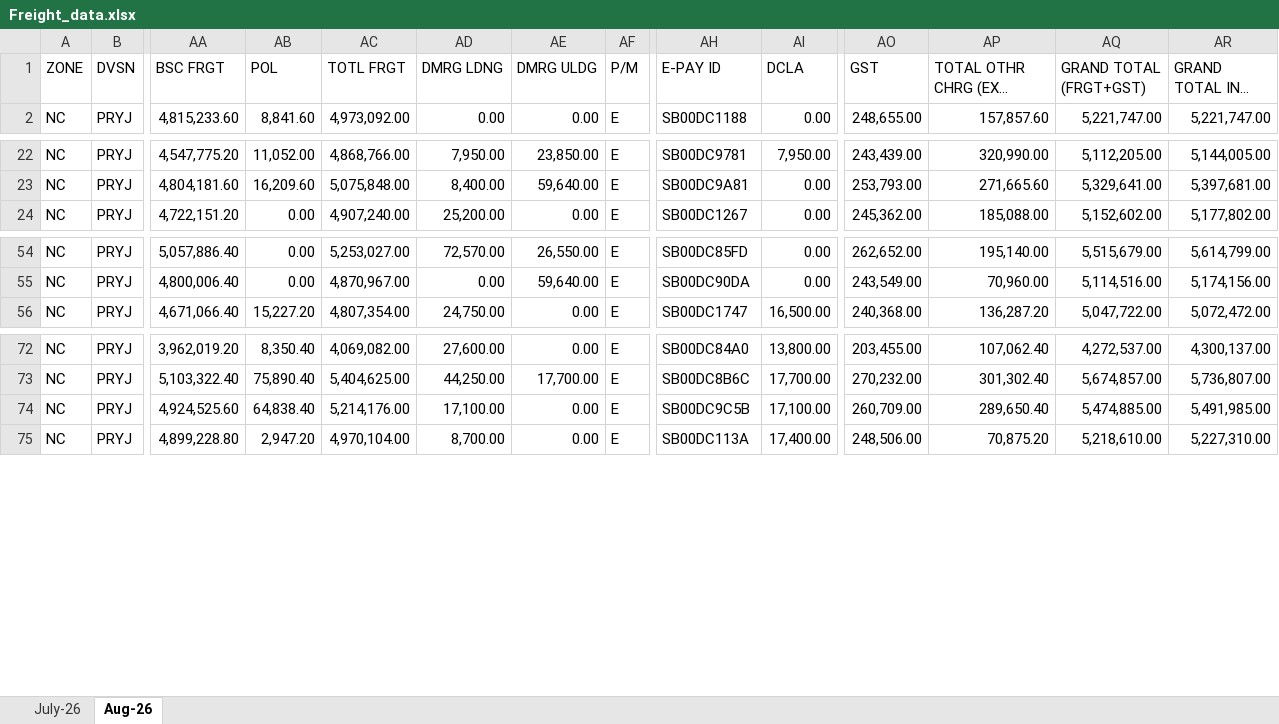
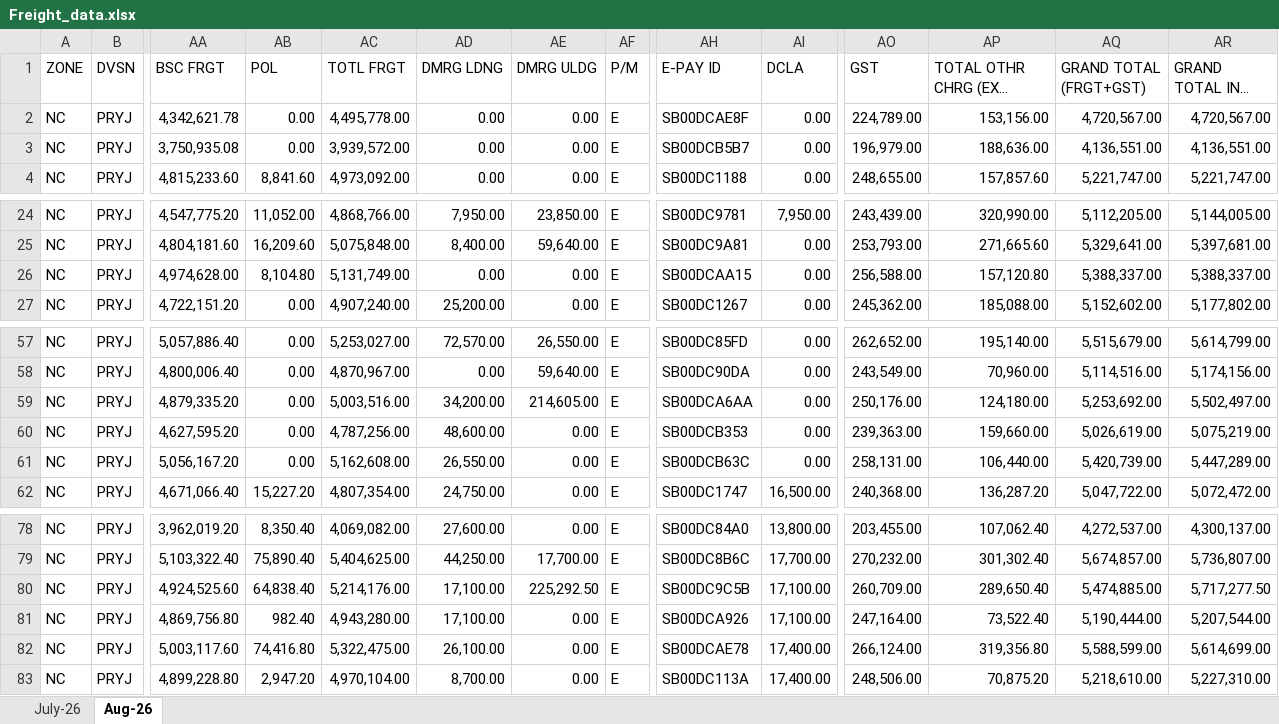
Before and after one commit to eternalethereal43/PPGCL-Dashboard, an Excel workbook: Freight_data.xlsx, sheet Aug-26, drawn as a sheet; only a part is shown, gaps mark what is left out; long unchanged cells end in …; values as stored, in another font and other column widths than the file's, no borders; addresses are those after the commit; rows hold the shown columns only; the diff names each change by its address in the sheet, - before the commit and + after, or states it on an @@ line.

Commit message:
Add files via upload
Data update

```diff
--- a/Freight_data.xlsx (sheet Aug-26)
+++ b/Freight_data.xlsx (sheet Aug-26)
+row 2: NC | PRYJ | 4,342,621.78 | 0.00 | 4,495,778.00 | 0.00 | 0.00 | E | SB00DCAE8F | 0.00 | 224,789.00 | 153,156.00 | 4,720,567.00 | 4,720,567.00
+row 3: NC | PRYJ | 3,750,935.08 | 0.00 | 3,939,572.00 | 0.00 | 0.00 | E | SB00DCB5B7 | 0.00 | 196,979.00 | 188,636.00 | 4,136,551.00 | 4,136,551.00
+row 26: NC | PRYJ | 4,974,628.00 | 8,104.80 | 5,131,749.00 | 0.00 | 0.00 | E | SB00DCAA15 | 0.00 | 256,588.00 | 157,120.80 | 5,388,337.00 | 5,388,337.00
+row 59: NC | PRYJ | 4,879,335.20 | 0.00 | 5,003,516.00 | 34,200.00 | 214,605.00 | E | SB00DCA6AA | 0.00 | 250,176.00 | 124,180.00 | 5,253,692.00 | 5,502,497.00
+row 60: NC | PRYJ | 4,627,595.20 | 0.00 | 4,787,256.00 | 48,600.00 | 0.00 | E | SB00DCB353 | 0.00 | 239,363.00 | 159,660.00 | 5,026,619.00 | 5,075,219.00
+row 61: NC | PRYJ | 5,056,167.20 | 0.00 | 5,162,608.00 | 26,550.00 | 0.00 | E | SB00DCB63C | 0.00 | 258,131.00 | 106,440.00 | 5,420,739.00 | 5,447,289.00
-AE80 (DMRG ULDG): 0.00
+AE80 (DMRG ULDG): 225,292.50
-AR80 (GRAND TOTAL INCL DMRG): 5,491,985.00
+AR80 (GRAND TOTAL INCL DMRG): 5,717,277.50
+row 81: NC | PRYJ | 4,869,756.80 | 982.40 | 4,943,280.00 | 17,100.00 | 0.00 | E | SB00DCA926 | 17,100.00 | 247,164.00 | 73,522.40 | 5,190,444.00 | 5,207,544.00
+row 82: NC | PRYJ | 5,003,117.60 | 74,416.80 | 5,322,475.00 | 26,100.00 | 0.00 | E | SB00DCAE78 | 17,400.00 | 266,124.00 | 319,356.80 | 5,588,599.00 | 5,614,699.00
```
Also changed, not shown: Quality.xlsx.
